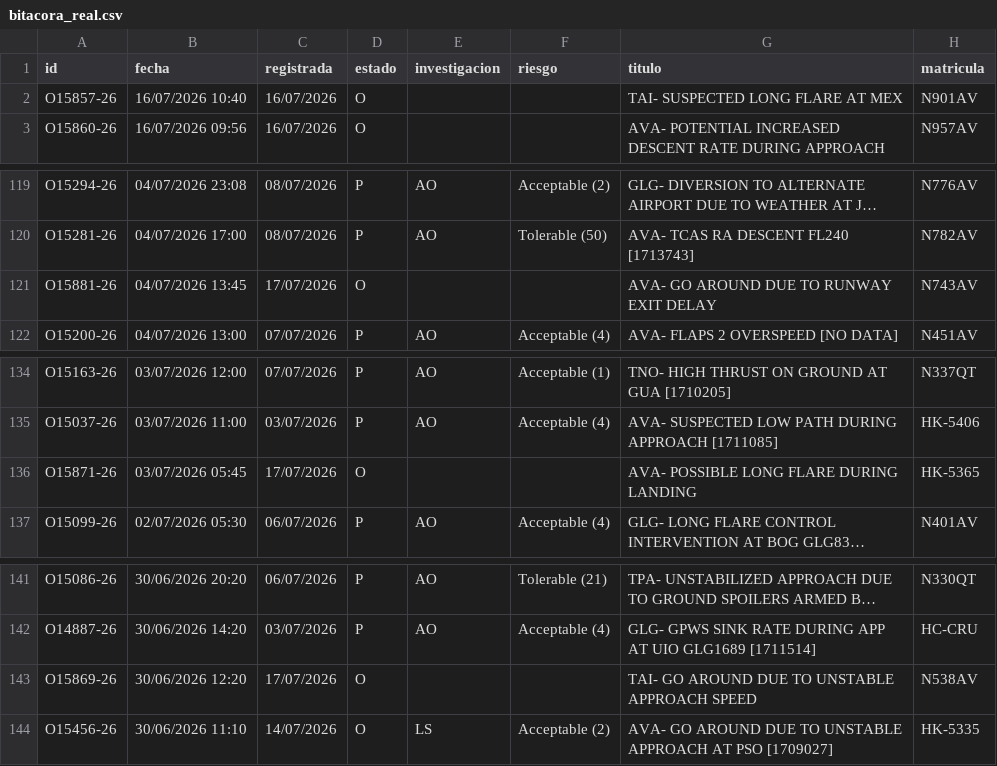
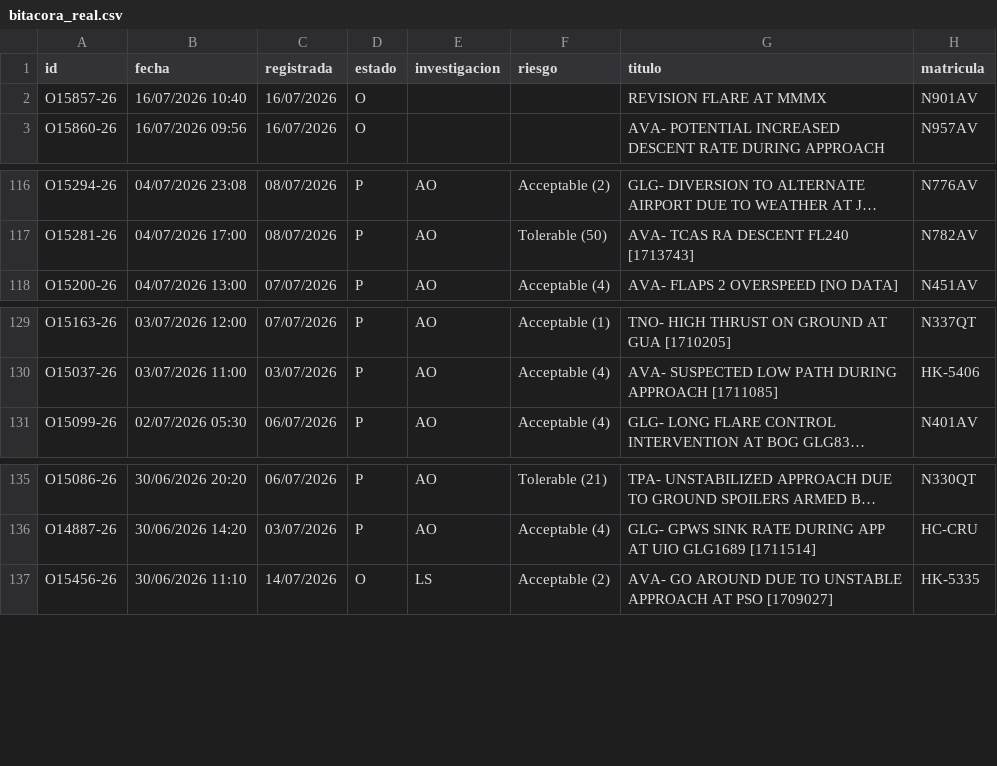
Before and after one commit to luibernip/aqd-72bb9e5fcc08, a CSV file: bitacora_real.csv, drawn as a sheet; only a part is shown, gaps mark what is left out; long unchanged cells end in …; removed rows and columns are numbered as before the commit, all else as after; the diff covers the shown part only; the diff names each change by its address in the sheet, - before the commit and + after, or states it on an @@ line.

```diff
--- a/bitacora_real.csv
+++ b/bitacora_real.csv
-G2 (titulo): TAI- SUSPECTED LONG FLARE AT MEX
+G2 (titulo): REVISION FLARE AT MMMX
-row 121: O15881-26 | 04/07/2026 13:45 | 17/07/2026 | O |  |  | AVA- GO AROUND DUE TO RUNWAY EXIT DELAY | N743AV
-row 136: O15871-26 | 03/07/2026 05:45 | 17/07/2026 | O |  |  | AVA- POSSIBLE LONG FLARE DURING LANDING | HK-5365
-row 143: O15869-26 | 30/06/2026 12:20 | 17/07/2026 | O |  |  | TAI- GO AROUND DUE TO UNSTABLE APPROACH SPEED | N538AV
```
Also changed, not shown: 3 added rows and 5 removed rows elsewhere in this file, bitacora_frm_real.csv, 3 other files.
